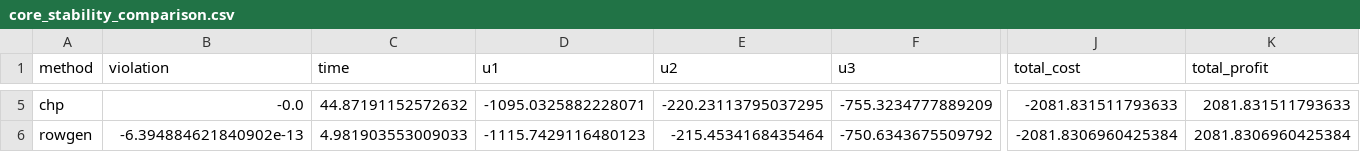
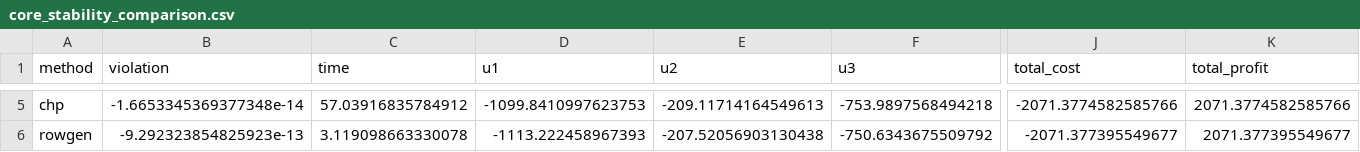
Before and after one commit to lagrangian94/energy_community, a CSV file: core_stability_comparison.csv, drawn as a sheet; only a part is shown, gaps mark what is left out; the diff covers the shown part only; the diff names each change by its address in the sheet, - before the commit and + after, or states it on an @@ line.

```diff
--- a/core_stability_comparison.csv
+++ b/core_stability_comparison.csv
-B5 (violation): -0.0
+B5 (violation): -1.6653345369377348e-14
-C5 (time): 44.87191152572632
+C5 (time): 57.03916835784912
-D5 (u1): -1095.0325882228071
+D5 (u1): -1099.8410997623753
-E5 (u2): -220.23113795037295
+E5 (u2): -209.11714164549613
-F5 (u3): -755.3234777889209
+F5 (u3): -753.9897568494218
-J5 (total_cost): -2081.831511793633
+J5 (total_cost): -2071.3774582585766
-K5 (total_profit): 2081.831511793633
+K5 (total_profit): 2071.3774582585766
-B6 (violation): -6.394884621840902e-13
+B6 (violation): -9.292323854825923e-13
-C6 (time): 4.981903553009033
+C6 (time): 3.119098663330078
-D6 (u1): -1115.7429116480123
+D6 (u1): -1113.222458967393
-E6 (u2): -215.4534168435464
+E6 (u2): -207.52056903130438
-J6 (total_cost): -2081.8306960425384
+J6 (total_cost): -2071.377395549677
-K6 (total_profit): 2081.8306960425384
+K6 (total_profit): 2071.377395549677
```
Also changed, not shown: 28 edited cells elsewhere in this file, working_lp_violation_chp_ip_differ_in_allocation/community_prices_mip.csv, working_lp_violation_chp_ip_differ_in_allocation/core_stability_comparison.csv, 28 other files.
